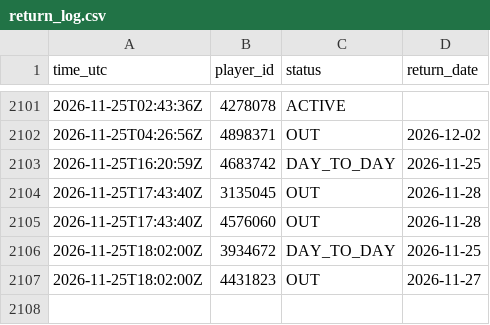
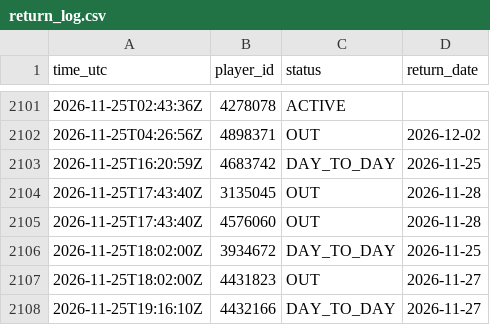
Before and after one commit to thewhitelisted/cg-engine, a CSV file: data/return_log.csv, drawn as a sheet; only a part is shown, gaps mark what is left out; the diff names each change by its address in the sheet, - before the commit and + after, or states it on an @@ line.

Commit message:
Status and lineup logs

```diff
--- a/data/return_log.csv
+++ b/data/return_log.csv
+row 2108: 2026-11-25T19:16:10Z | 4432166 | DAY_TO_DAY | 2026-11-27
```
Also changed, not shown: data/status_log.csv, 2 other files.
